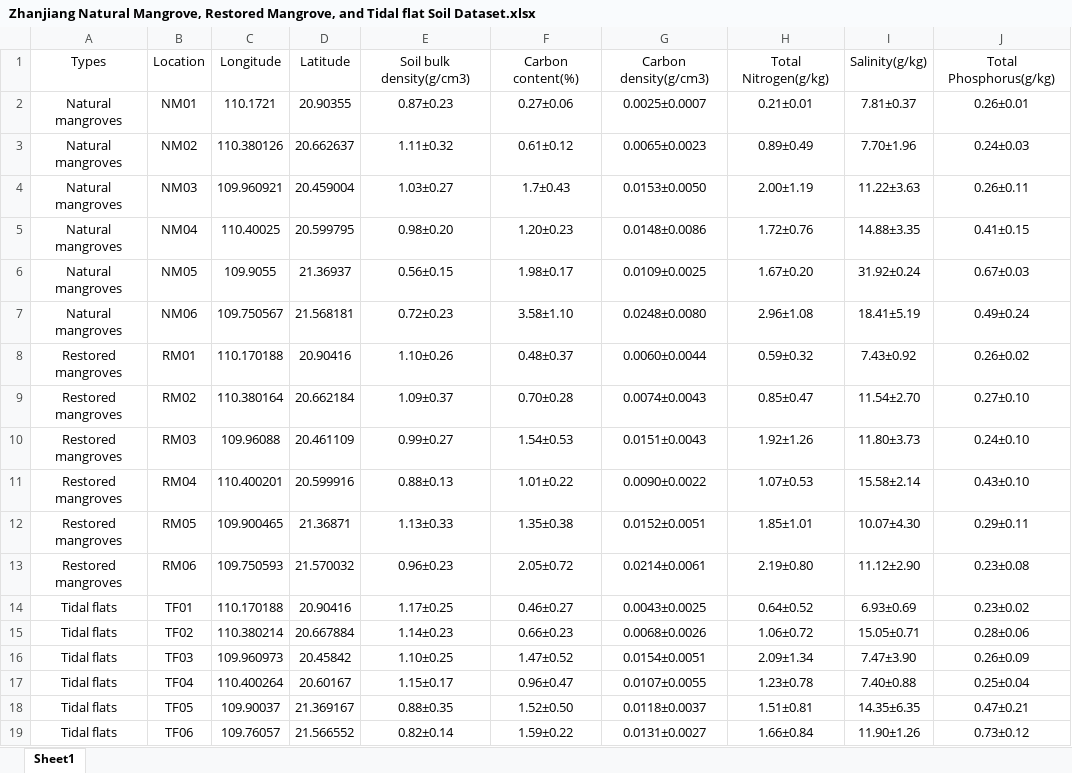
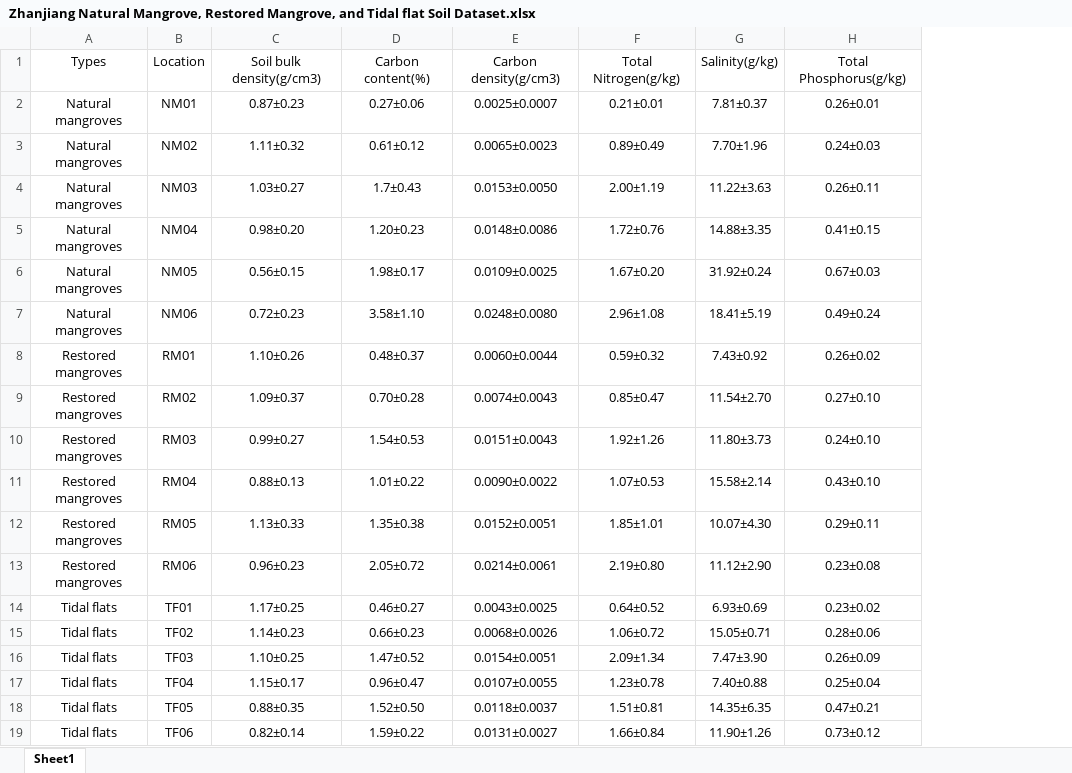
Before and after one commit to lizhe-hmd/Zhanjiang-Mangrove-Dataset, an Excel workbook: Zhanjiang Natural Mangrove, Restored Mangrove, and Tidal flat Soil Dataset.xlsx, sheet Sheet1, drawn as a sheet; values as stored, in another font and other column widths than the file's, no borders; the diff names each change by its address in the sheet, - before the commit and + after, or states it on an @@ line.

Commit message:
Add files via upload

```diff
--- a/Zhanjiang Natural Mangrove, Restored Mangrove, and Tidal flat Soil Dataset.xlsx (sheet Sheet1)
+++ b/Zhanjiang Natural Mangrove, Restored Mangrove, and Tidal flat Soil Dataset.xlsx (sheet Sheet1)
-column C, rows 1-19: Longitude | 110.1721 | 110.380126 | 109.960921 | 110.40025 | 109.9055 | 109.750567 | 110.170188 | 110.380164 | 109.96088 | 110.400201 | 109.900465 | 109.750593 | 110.170188 | 110.380214 | 109.960973 | 110.400264 | 109.90037 | 109.76057
-column D, rows 1-19: Latitude | 20.90355 | 20.662637 | 20.459004 | 20.599795 | 21.36937 | 21.568181 | 20.90416 | 20.662184 | 20.461109 | 20.599916 | 21.36871 | 21.570032 | 20.90416 | 20.667884 | 20.45842 | 20.60167 | 21.369167 | 21.566552
```
